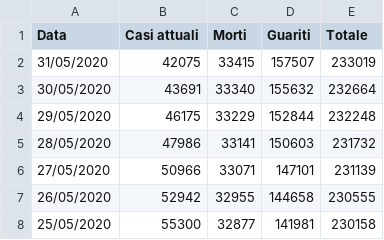
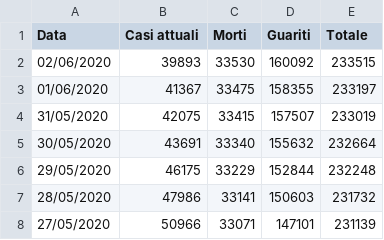
Before and after one commit to p-giovanni/Statistics, a CSV file: data/virus-it.csv, drawn as a sheet; only a part is shown; the shorter side is filled out with more unchanged rows.

```diff
--- a/data/virus-it.csv
+++ b/data/virus-it.csv
@@ -1,2 +1,4 @@
 Data,Casi attuali,Morti,Guariti,Totale
+02/06/2020,39893 ,33530,160092,233515
+01/06/2020,41367 ,33475,158355,233197
 31/05/2020,42075 ,33415,157507,233019
```
Also changed, not shown: data/virus-lombardia.csv, data/virus-provincia.csv, 3 other files.
